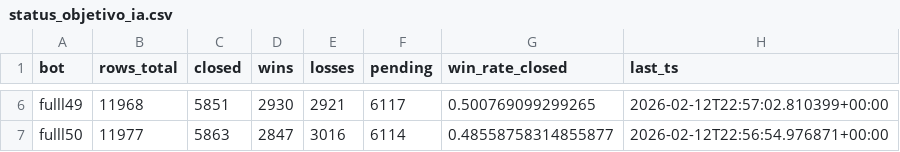
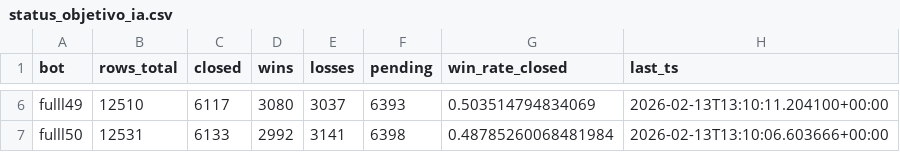
Before and after one commit to ivanangelsegurafernandez/bolsavalores2, a CSV file: status_objetivo_ia.csv, drawn as a sheet; only a part is shown, gaps mark what is left out; the diff covers the shown part only; the diff names each change by its address in the sheet, - before the commit and + after, or states it on an @@ line.

```diff
--- a/status_objetivo_ia.csv
+++ b/status_objetivo_ia.csv
-B6 (rows_total): 11968
+B6 (rows_total): 12510
-C6 (closed): 5851
+C6 (closed): 6117
-D6 (wins): 2930
+D6 (wins): 3080
-E6 (losses): 2921
+E6 (losses): 3037
-F6 (pending): 6117
+F6 (pending): 6393
-G6 (win_rate_closed): 0.500769099299265
+G6 (win_rate_closed): 0.503514794834069
-H6 (last_ts): 2026-02-12T22:57:02.810399+00:00
+H6 (last_ts): 2026-02-13T13:10:11.204100+00:00
-B7 (rows_total): 11977
+B7 (rows_total): 12531
-C7 (closed): 5863
+C7 (closed): 6133
-D7 (wins): 2847
+D7 (wins): 2992
-E7 (losses): 3016
+E7 (losses): 3141
-F7 (pending): 6114
+F7 (pending): 6398
-G7 (win_rate_closed): 0.48558758314855877
+G7 (win_rate_closed): 0.48785260068481984
-H7 (last_ts): 2026-02-12T22:56:54.976871+00:00
+H7 (last_ts): 2026-02-13T13:10:06.603666+00:00
```
Also changed, not shown: 28 edited cells elsewhere in this file, 5 other files.
